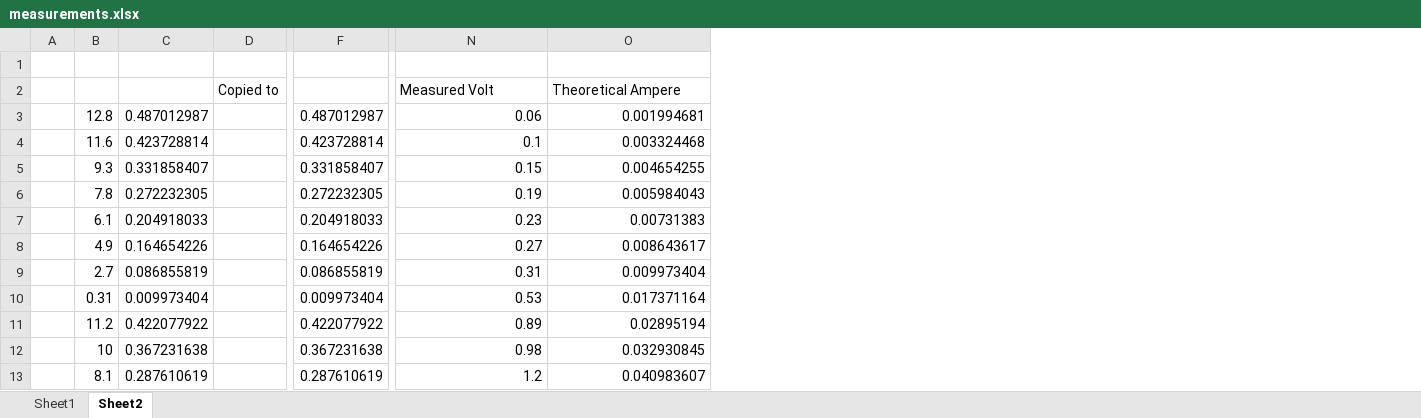
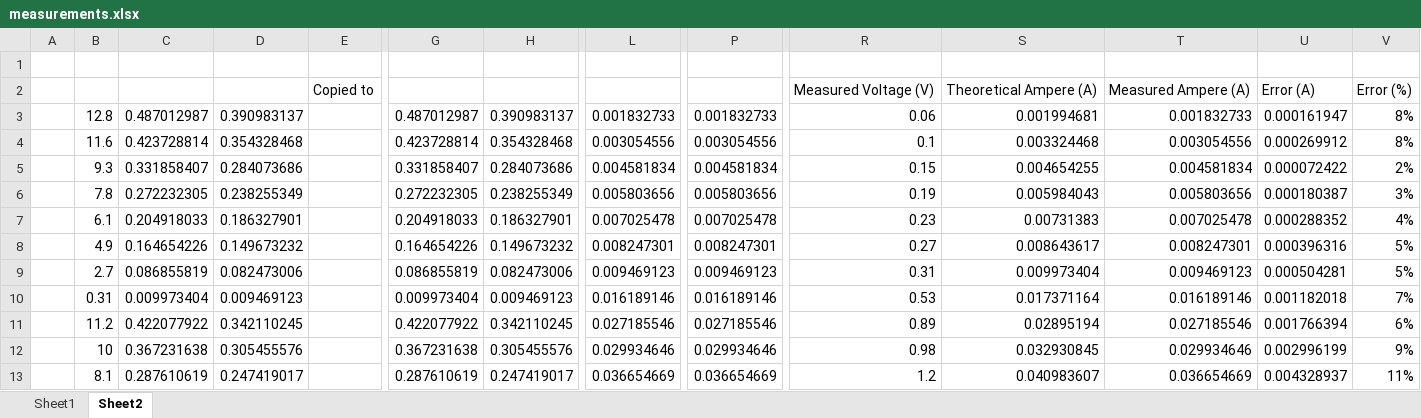
Before and after one commit to Ashley-Bjors/ELA212-Electrical-Measurement-System, an Excel workbook: Excel/measurements.xlsx, sheet Sheet2, drawn as a sheet; only a part is shown, gaps mark what is left out; values as stored, in another font and other column widths than the file's, no borders; charts and pictures and conditional formats not drawn; addresses are those after the commit; the diff names each change by its address in the sheet, - before the commit and + after, or states it on an @@ line.

Commit message:
added error values in both % and absolute

```diff
--- a/Excel/measurements.xlsx (sheet Sheet2)
+++ b/Excel/measurements.xlsx (sheet Sheet2)
+column D, rows 3-13: 0.390983137 | 0.354328468 | 0.284073686 | 0.238255349 | 0.186327901 | 0.149673232 | 0.082473006 | 0.009469123 | 0.342110245 | 0.305455576 | 0.247419017
+column H, rows 3-13: 0.390983137 | 0.354328468 | 0.284073686 | 0.238255349 | 0.186327901 | 0.149673232 | 0.082473006 | 0.009469123 | 0.342110245 | 0.305455576 | 0.247419017
+column L, rows 3-13: 0.001832733 | 0.003054556 | 0.004581834 | 0.005803656 | 0.007025478 | 0.008247301 | 0.009469123 | 0.016189146 | 0.027185546 | 0.029934646 | 0.036654669
+column P, rows 3-13: 0.001832733 | 0.003054556 | 0.004581834 | 0.005803656 | 0.007025478 | 0.008247301 | 0.009469123 | 0.016189146 | 0.027185546 | 0.029934646 | 0.036654669
+column T, rows 2-13: Measured Ampere (A) | 0.001832733 | 0.003054556 | 0.004581834 | 0.005803656 | 0.007025478 | 0.008247301 | 0.009469123 | 0.016189146 | 0.027185546 | 0.029934646 | 0.036654669
+column U, rows 2-13: Error (A) | 0.000161947 | 0.000269912 | 0.000072422 | 0.000180387 | 0.000288352 | 0.000396316 | 0.000504281 | 0.001182018 | 0.001766394 | 0.002996199 | 0.004328937
+column V, rows 2-13: Error (%) | 8% | 8% | 2% | 3% | 4% | 5% | 5% | 7% | 6% | 9% | 11%
-R2: Measured Volt
+R2: Measured Voltage (V)
-S2: Theoretical Ampere
+S2: Theoretical Ampere (A)
```
Also changed, not shown: formulas that keep their value, charts or pictures.
